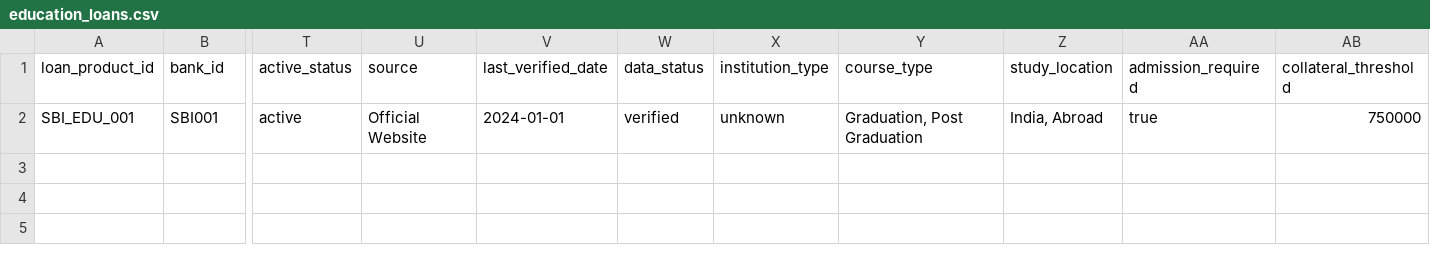
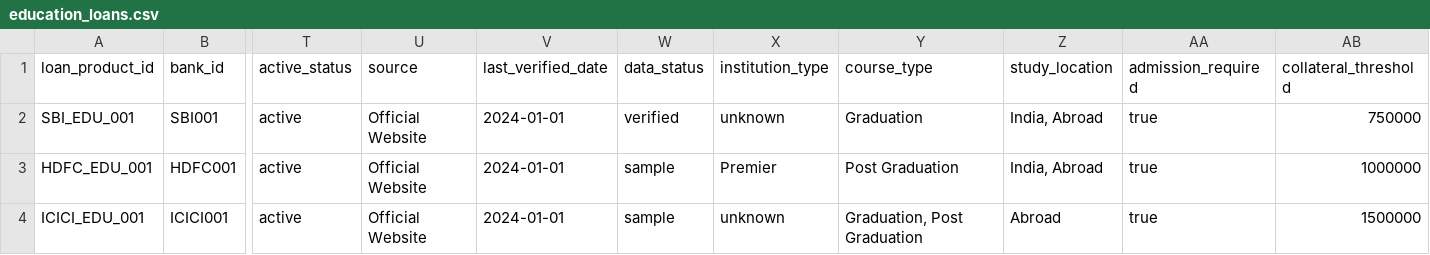
Before and after one commit to angelverman2021-a11y/edu4loan, a CSV file: dataset/loan_products/education_loans.csv, drawn as a sheet; only a part is shown, gaps mark what is left out; rows hold the shown columns only; the diff names each change by its address in the sheet, - before the commit and + after, or states it on an @@ line.

```diff
--- a/dataset/loan_products/education_loans.csv
+++ b/dataset/loan_products/education_loans.csv
-Y2 (course_type): Graduation, Post Graduation
+Y2 (course_type): Graduation
+row 3: HDFC_EDU_001 | HDFC001 | active | Official Website | 2024-01-01 | sample | Premier | Post Graduation | India, Abroad | true | 1000000
+row 4: ICICI_EDU_001 | ICICI001 | active | Official Website | 2024-01-01 | sample | unknown | Graduation, Post Graduation | Abroad | true | 1500000
```
Also changed, not shown: dataset/banks/banks.csv, dataset/experiences/customer_reviews.csv, 10 other files.
